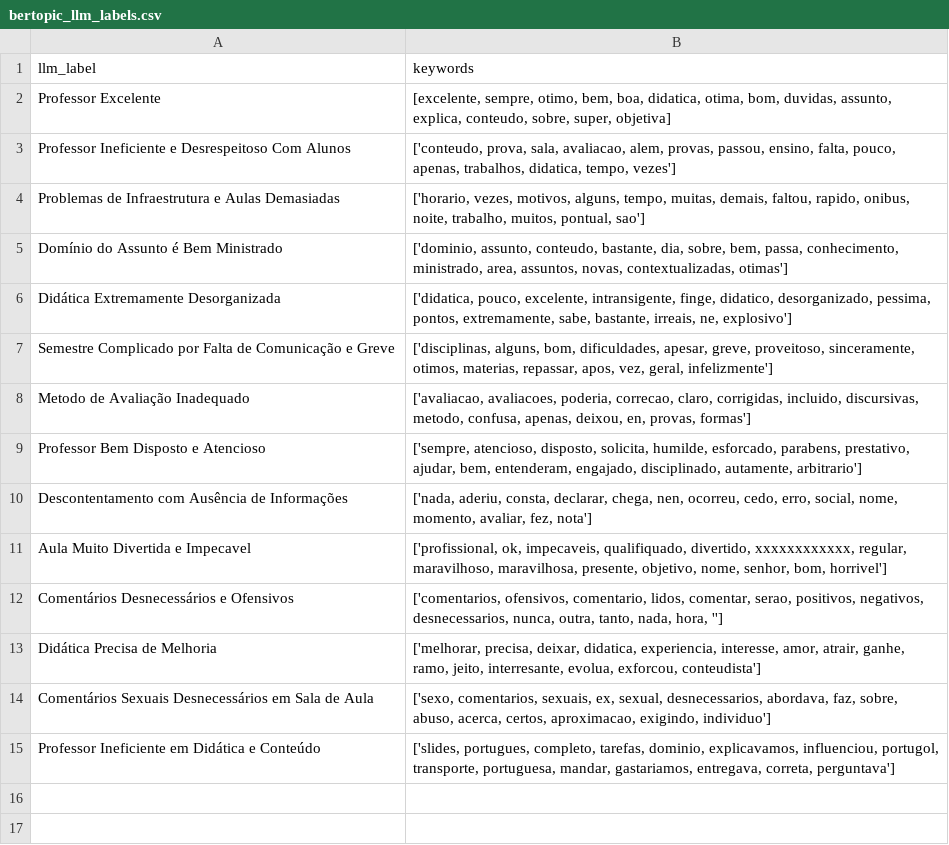
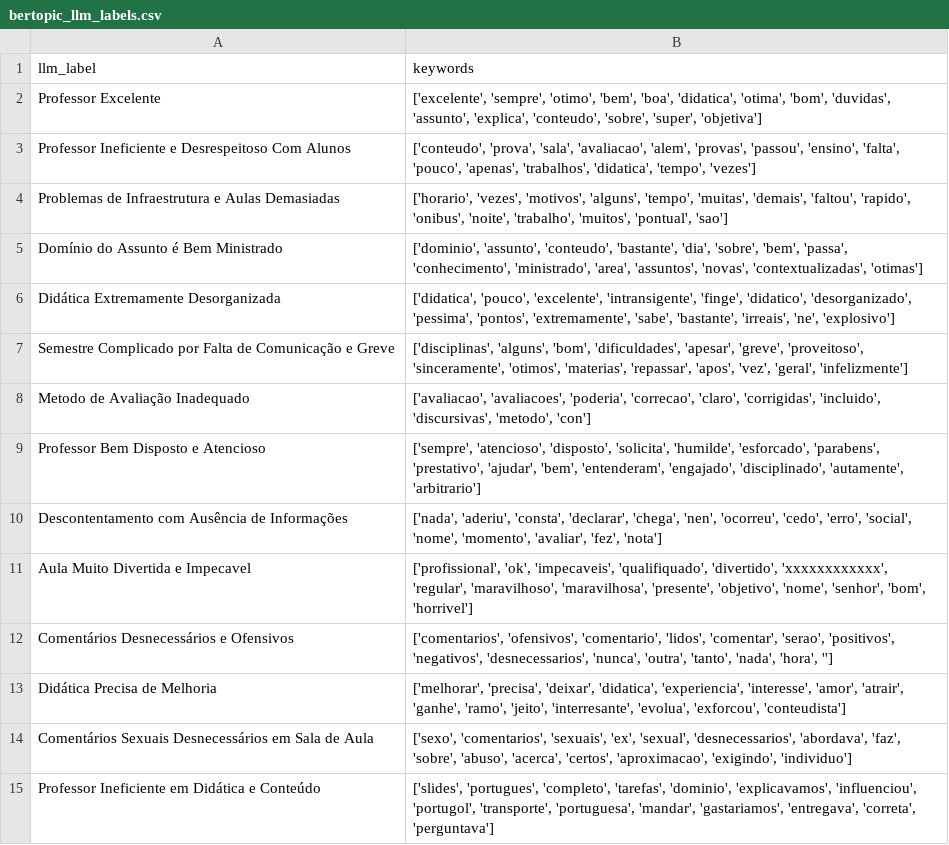
Before and after one commit to PaulaManoella/student_perceptions_analysis_BRACIS, a CSV file: output/topic_modeling/bertopic_llm_labels.csv, drawn as a sheet.

Commit message:
update CSV file

```diff
--- a/output/topic_modeling/bertopic_llm_labels.csv
+++ b/output/topic_modeling/bertopic_llm_labels.csv
@@ -1,15 +1,15 @@
 llm_label,keywords
-Professor Excelente,"[excelente, sempre, otimo, bem, boa, didatica, otima, bom, duvidas, assunto, explica, conteudo, sobre, super, objetiva]"
-Professor Ineficiente e Desrespeitoso Com Alunos,"['conteudo, prova, sala, avaliacao, alem, provas, passou, ensino, falta, pouco, apenas, trabalhos, didatica, tempo, vezes']"
-Problemas de Infraestrutura e Aulas Demasiadas,"['horario, vezes, motivos, alguns, tempo, muitas, demais, faltou, rapido, onibus, noite, trabalho, muitos, pontual, sao']"
-Domínio do Assunto é Bem Ministrado, "['dominio, assunto, conteudo, bastante, dia, sobre, bem, passa, conhecimento, ministrado, area, assuntos, novas, contextualizadas, otimas']"
-Didática Extremamente Desorganizada,"['didatica, pouco, excelente, intransigente, finge, didatico, desorganizado, pessima, pontos, extremamente, sabe, bastante, irreais, ne, explosivo']"
-Semestre Complicado por Falta de Comunicação e Greve,"['disciplinas, alguns, bom, dificuldades, apesar, greve, proveitoso, sinceramente, otimos, materias, repassar, apos, vez, geral, infelizmente']"
-Metodo de Avaliação Inadequado,"['avaliacao, avaliacoes, poderia, correcao, claro, corrigidas, incluido, discursivas, metodo, confusa, apenas, deixou, en, provas, formas']"
-Professor Bem Disposto e Atencioso,"['sempre, atencioso, disposto, solicita, humilde, esforcado, parabens, prestativo, ajudar, bem, entenderam, engajado, disciplinado, autamente, arbitrario']"
-Descontentamento com Ausência de Informações, "['nada, aderiu, consta, declarar, chega, nen, ocorreu, cedo, erro, social, nome, momento, avaliar, fez, nota']"
-Aula Muito Divertida e Impecavel,"['profissional, ok, impecaveis, qualifiquado, divertido, xxxxxxxxxxxx, regular, maravilhoso, maravilhosa, presente, objetivo, nome, senhor, bom, horrivel']"
-Comentários Desnecessários e Ofensivos, "['comentarios, ofensivos, comentario, lidos, comentar, serao, positivos, negativos, desnecessarios, nunca, outra, tanto, nada, hora, '']"
-Didática Precisa de Melhoria,"['melhorar, precisa, deixar, didatica, experiencia, interesse, amor, atrair, ganhe, ramo, jeito, interresante, evolua, exforcou, conteudista']"
-Comentários Sexuais Desnecessários em Sala de Aula,"['sexo, comentarios, sexuais, ex, sexual, desnecessarios, abordava, faz, sobre, abuso, acerca, certos, aproximacao, exigindo, individuo']"
-Professor Ineficiente em Didática e Conteúdo,"['slides, portugues, completo, tarefas, dominio, explicavamos, influenciou, portugol, transporte, portuguesa, mandar, gastariamos, entregava, correta, perguntava']"
+Professor Excelente,"['excelente', 'sempre', 'otimo', 'bem', 'boa', 'didatica', 'otima', 'bom', 'duvidas', 'assunto', 'explica', 'conteudo', 'sobre', 'super', 'objetiva']"
+Professor Ineficiente e Desrespeitoso Com Alunos,"['conteudo', 'prova', 'sala', 'avaliacao', 'alem', 'provas', 'passou', 'ensino', 'falta', 'pouco', 'apenas', 'trabalhos', 'didatica', 'tempo', 'vezes']"
+Problemas de Infraestrutura e Aulas Demasiadas,"['horario', 'vezes', 'motivos', 'alguns', 'tempo', 'muitas', 'demais', 'faltou', 'rapido', 'onibus', 'noite', 'trabalho', 'muitos', 'pontual', 'sao']"
+Domínio do Assunto é Bem Ministrado, "['dominio', 'assunto', 'conteudo', 'bastante', 'dia', 'sobre', 'bem', 'passa', 'conhecimento', 'ministrado', 'area', 'assuntos', 'novas', 'contextualizadas', 'otimas']"
+Didática Extremamente Desorganizada,"['didatica', 'pouco', 'excelente', 'intransigente', 'finge', 'didatico', 'desorganizado', 'pessima', 'pontos', 'extremamente', 'sabe', 'bastante', 'irreais', 'ne', 'explosivo']"
+Semestre Complicado por Falta de Comunicação e Greve,"['disciplinas', 'alguns', 'bom', 'dificuldades', 'apesar', 'greve', 'proveitoso', 'sinceramente', 'otimos', 'materias', 'repassar', 'apos', 'vez', 'geral', 'infelizmente']"
+Metodo de Avaliação Inadequado,"['avaliacao', 'avaliacoes', 'poderia', 'correcao', 'claro', 'corrigidas', 'incluido', 'discursivas', 'metodo', 'con']"
+Professor Bem Disposto e Atencioso,"['sempre', 'atencioso', 'disposto', 'solicita', 'humilde', 'esforcado', 'parabens', 'prestativo', 'ajudar', 'bem', 'entenderam', 'engajado', 'disciplinado', 'autamente', 'arbitrario']"
+Descontentamento com Ausência de Informações, "['nada', 'aderiu', 'consta', 'declarar', 'chega', 'nen', 'ocorreu', 'cedo', 'erro', 'social', 'nome', 'momento', 'avaliar', 'fez', 'nota']"
+Aula Muito Divertida e Impecavel,"['profissional', 'ok', 'impecaveis', 'qualifiquado', 'divertido', 'xxxxxxxxxxxx', 'regular', 'maravilhoso', 'maravilhosa', 'presente', 'objetivo', 'nome', 'senhor', 'bom', 'horrivel']"
+Comentários Desnecessários e Ofensivos, "['comentarios', 'ofensivos', 'comentario', 'lidos', 'comentar', 'serao', 'positivos', 'negativos', 'desnecessarios', 'nunca', 'outra', 'tanto', 'nada', 'hora', '']"
+Didática Precisa de Melhoria,"['melhorar', 'precisa', 'deixar', 'didatica', 'experiencia', 'interesse', 'amor', 'atrair', 'ganhe', 'ramo', 'jeito', 'interresante', 'evolua', 'exforcou', 'conteudista']"
+Comentários Sexuais Desnecessários em Sala de Aula,"['sexo', 'comentarios', 'sexuais', 'ex', 'sexual', 'desnecessarios', 'abordava', 'faz', 'sobre', 'abuso', 'acerca', 'certos', 'aproximacao', 'exigindo', 'individuo']"
+Professor Ineficiente em Didática e Conteúdo,"['slides', 'portugues', 'completo', 'tarefas', 'dominio', 'explicavamos', 'influenciou', 'portugol', 'transporte', 'portuguesa', 'mandar', 'gastariamos', 'entregava', 'correta', 'perguntava']"
```
